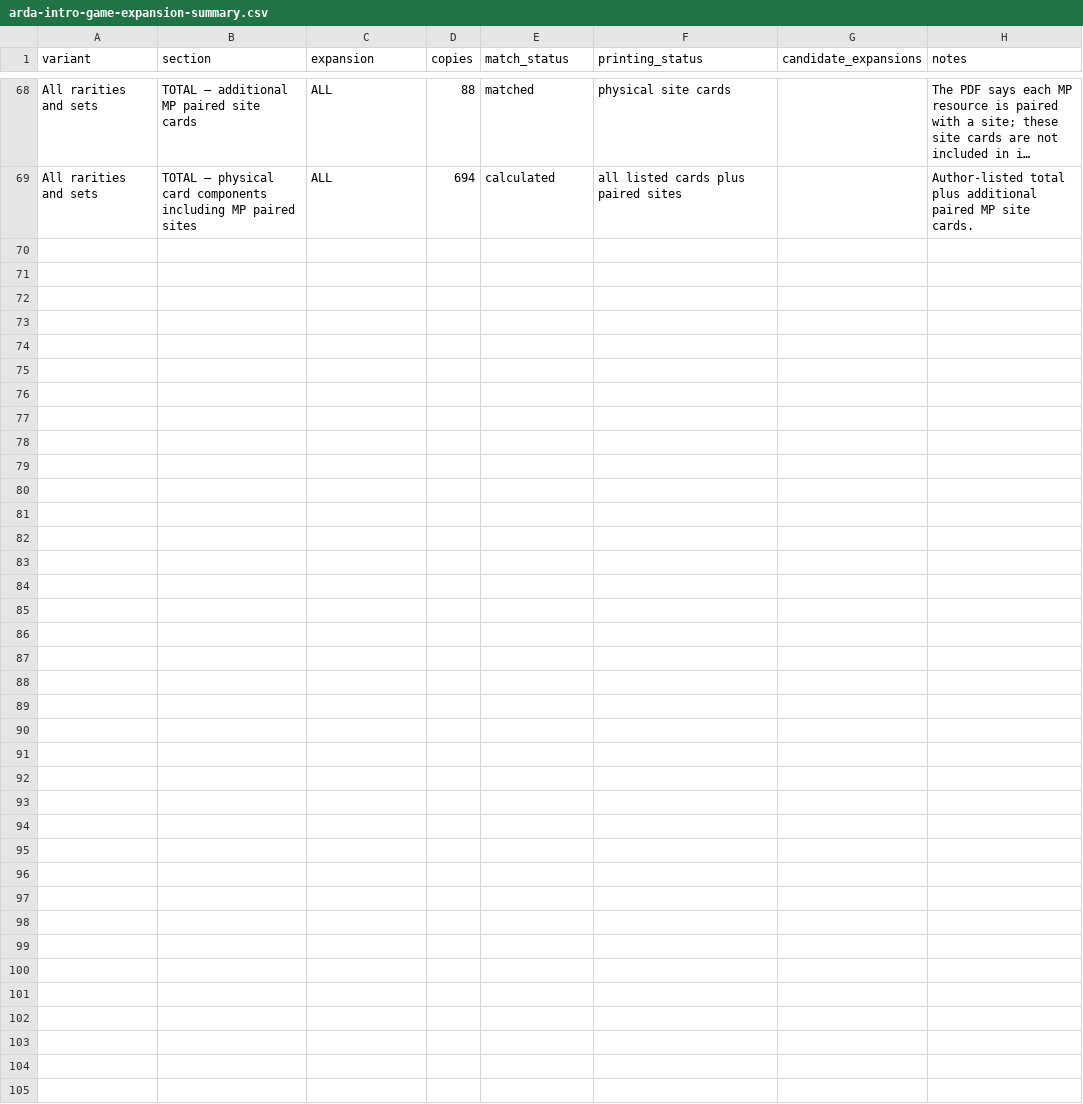
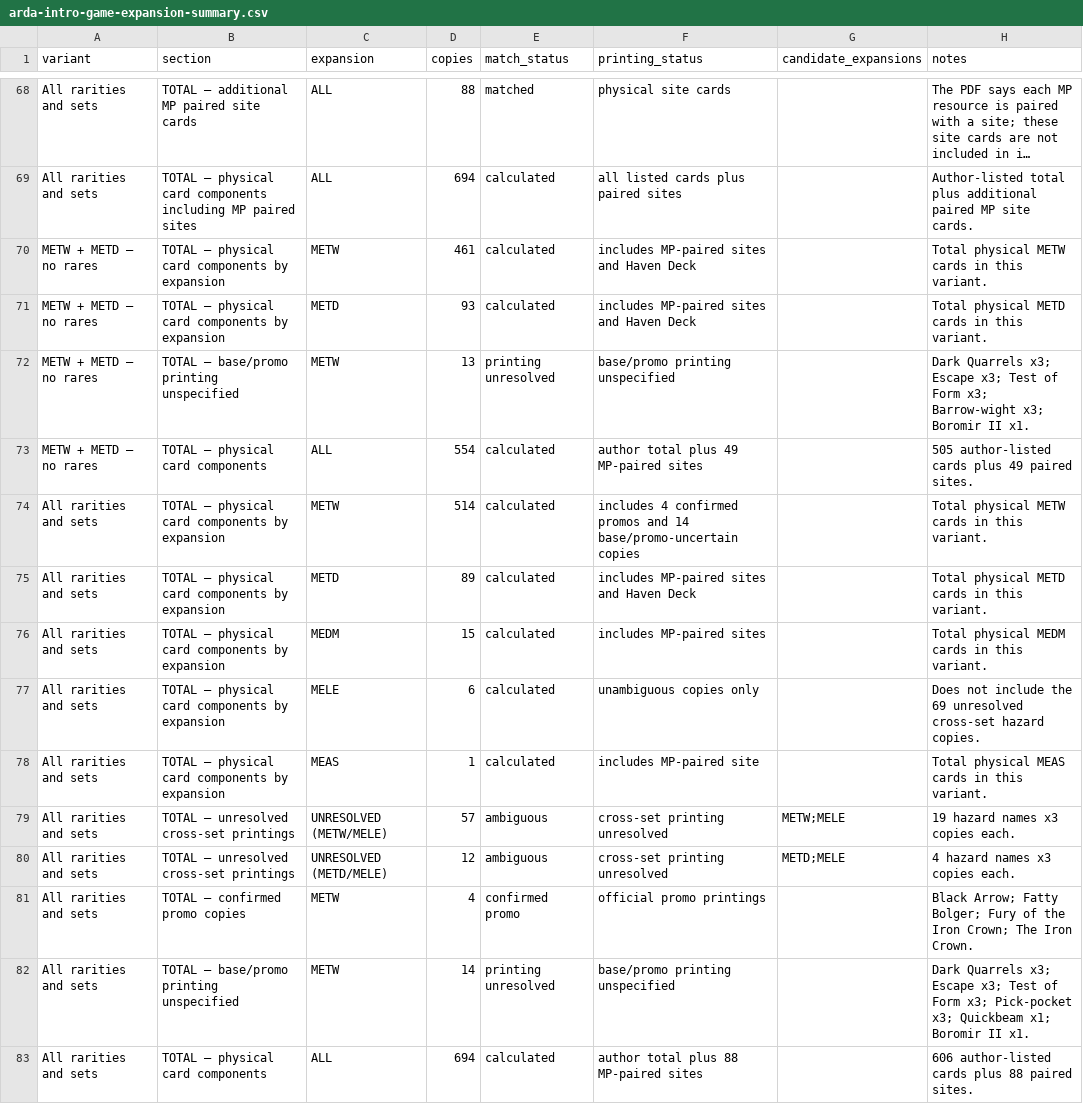
Before and after one commit to JamSpot/meccg-arda-master-database, a CSV file: data/arda-intro-game-expansion-summary.csv, drawn as a sheet; only a part is shown, gaps mark what is left out; long unchanged cells end in ….

Commit message:
Add aggregate Arda Intro Game expansion totals

```diff
--- a/data/arda-intro-game-expansion-summary.csv
+++ b/data/arda-intro-game-expansion-summary.csv
@@ -69 +69,15 @@ variant,section,expansion,copies,match_status,printing_status,candidate_expansio
 "All rarities and sets","TOTAL — physical card components including MP paired sites","ALL","694","calculated","all listed cards plus paired sites","","Author-listed total plus additional paired MP site cards."
+"METW + METD — no rares","TOTAL — physical card components by expansion","METW","461","calculated","includes MP-paired sites and Haven Deck","","Total physical METW cards in this variant."
+"METW + METD — no rares","TOTAL — physical card components by expansion","METD","93","calculated","includes MP-paired sites and Haven Deck","","Total physical METD cards in this variant."
+"METW + METD — no rares","TOTAL — base/promo printing unspecified","METW","13","printing unresolved","base/promo printing unspecified","","Dark Quarrels x3; Escape x3; Test of Form x3; Barrow-wight x3; Boromir II x1."
+"METW + METD — no rares","TOTAL — physical card components","ALL","554","calculated","author total plus 49 MP-paired sites","","505 author-listed cards plus 49 paired sites."
+"All rarities and sets","TOTAL — physical card components by expansion","METW","514","calculated","includes 4 confirmed promos and 14 base/promo-uncertain copies","","Total physical METW cards in this variant."
+"All rarities and sets","TOTAL — physical card components by expansion","METD","89","calculated","includes MP-paired sites and Haven Deck","","Total physical METD cards in this variant."
+"All rarities and sets","TOTAL — physical card components by expansion","MEDM","15","calculated","includes MP-paired sites","","Total physical MEDM cards in this variant."
+"All rarities and sets","TOTAL — physical card components by expansion","MELE","6","calculated","unambiguous copies only","","Does not include the 69 unresolved cross-set hazard copies."
+"All rarities and sets","TOTAL — physical card components by expansion","MEAS","1","calculated","includes MP-paired site","","Total physical MEAS cards in this variant."
+"All rarities and sets","TOTAL — unresolved cross-set printings","UNRESOLVED (METW/MELE)","57","ambiguous","cross-set printing unresolved","METW;MELE","19 hazard names x3 copies each."
+"All rarities and sets","TOTAL — unresolved cross-set printings","UNRESOLVED (METD/MELE)","12","ambiguous","cross-set printing unresolved","METD;MELE","4 hazard names x3 copies each."
+"All rarities and sets","TOTAL — confirmed promo copies","METW","4","confirmed promo","official promo printings","","Black Arrow; Fatty Bolger; Fury of the Iron Crown; The Iron Crown."
+"All rarities and sets","TOTAL — base/promo printing unspecified","METW","14","printing unresolved","base/promo printing unspecified","","Dark Quarrels x3; Escape x3; Test of Form x3; Pick-pocket x3; Quickbeam x1; Boromir II x1."
+"All rarities and sets","TOTAL — physical card components","ALL","694","calculated","author total plus 88 MP-paired sites","","606 author-listed cards plus 88 paired sites."
```
